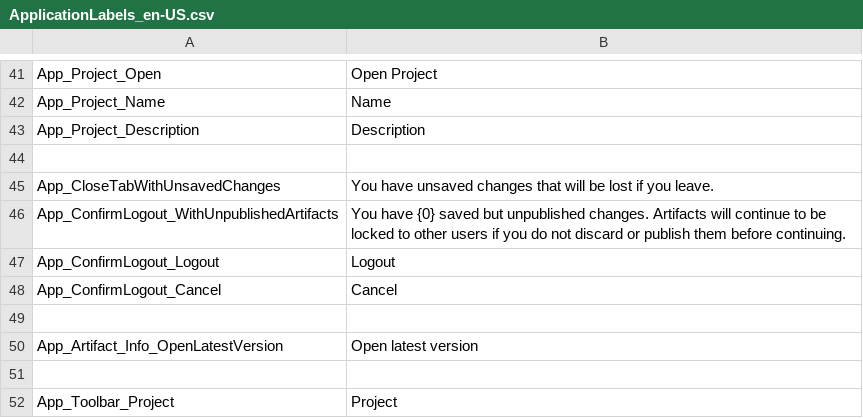
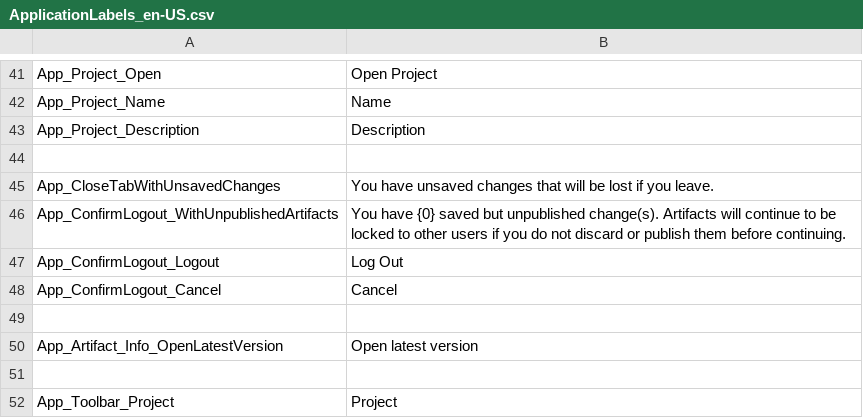
Before and after one commit to ogolikhin/blueprint, a CSV file: svc/db/AdminStorage/Data/ApplicationLabels_en-US.csv, drawn as a sheet; only a part is shown, gaps mark what is left out.

```diff
--- a/svc/db/AdminStorage/Data/ApplicationLabels_en-US.csv
+++ b/svc/db/AdminStorage/Data/ApplicationLabels_en-US.csv
@@ -45,4 +45,4 @@ App_Project_Description,"Description"
 App_CloseTabWithUnsavedChanges,"You have unsaved changes that will be lost if you leave."
-App_ConfirmLogout_WithUnpublishedArtifacts,"You have {0} saved but unpublished changes. Artifacts will continue to be locked to other users if you do not discard or publish them before continuing."
-App_ConfirmLogout_Logout,"Logout"
+App_ConfirmLogout_WithUnpublishedArtifacts,"You have {0} saved but unpublished change(s). Artifacts will continue to be locked to other users if you do not discard or publish them before continuing."
+App_ConfirmLogout_Logout,"Log Out"
 App_ConfirmLogout_Cancel,"Cancel"
```
Also changed, not shown: 3 other files.
